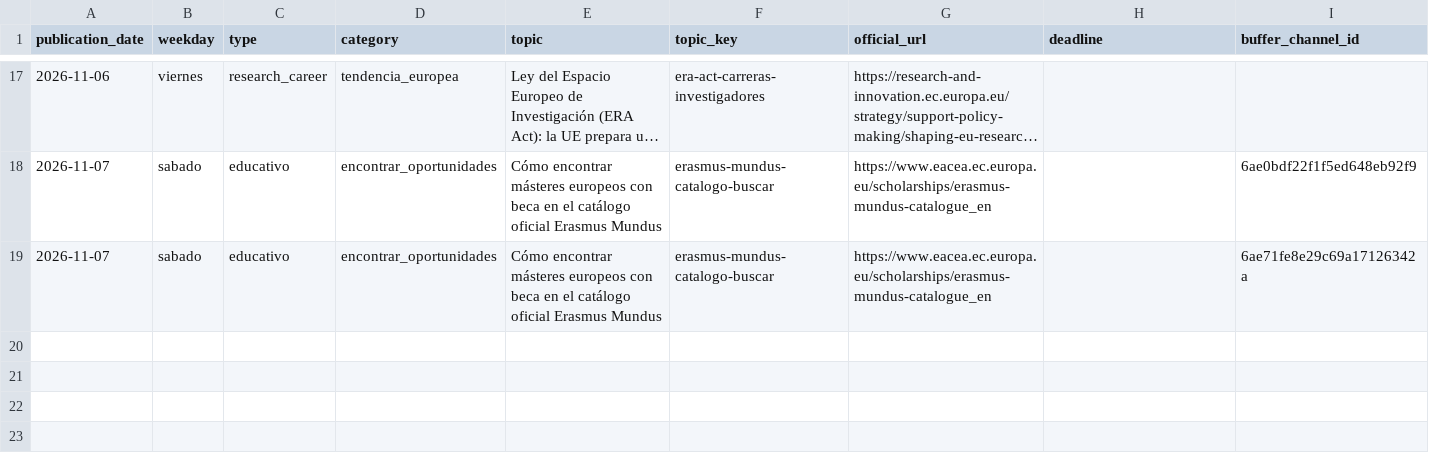
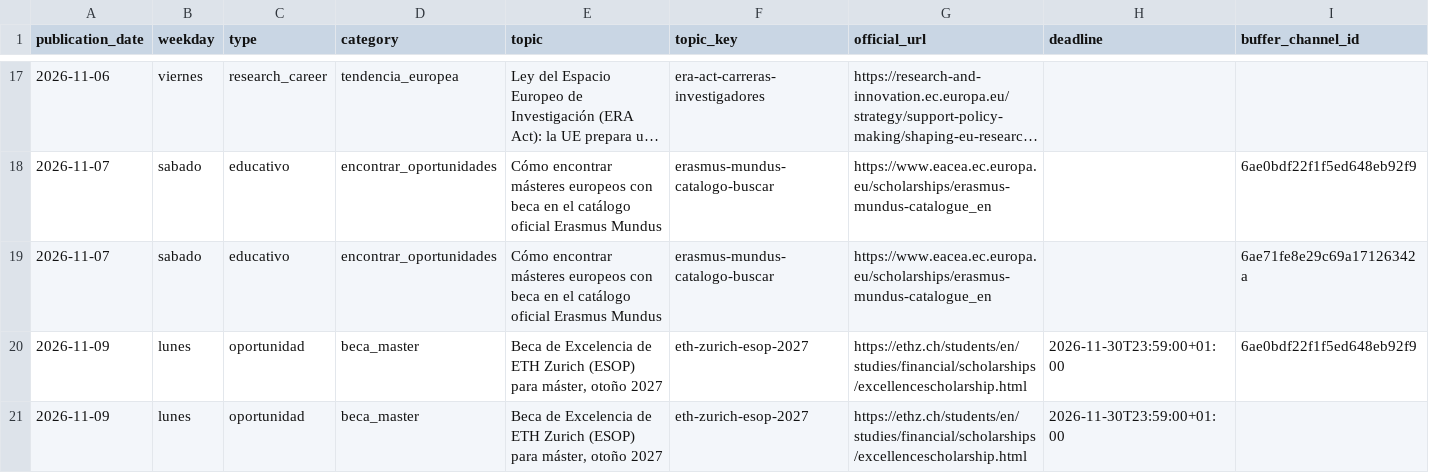
Before and after one commit to DVhProjects/diegoval-academy-editorial, a CSV file: data/publication_history.csv, drawn as a sheet; only a part is shown, gaps mark what is left out; long unchanged cells end in …; rows hold the shown columns only; the diff names each change by its address in the sheet, - before the commit and + after, or states it on an @@ line.

```diff
--- a/data/publication_history.csv
+++ b/data/publication_history.csv
+row 20: 2026-11-09 | lunes | oportunidad | beca_master | Beca de Excelencia de ETH Zurich (ESOP) para máster, otoño 2027 | eth-zurich-esop-2027 | https://ethz.ch/students/en/studies/financial/scholarships/excellencescholarship.html | 2026-11-30T23:59:00+01:00 | 6ae0bdf22f1f5ed648eb92f9
+row 21: 2026-11-09 | lunes | oportunidad | beca_master | Beca de Excelencia de ETH Zurich (ESOP) para máster, otoño 2027 | eth-zurich-esop-2027 | https://ethz.ch/students/en/studies/financial/scholarships/excellencescholarship.html | 2026-11-30T23:59:00+01:00
```
Also changed, not shown: data/radar_becas.csv, 3 other files.
